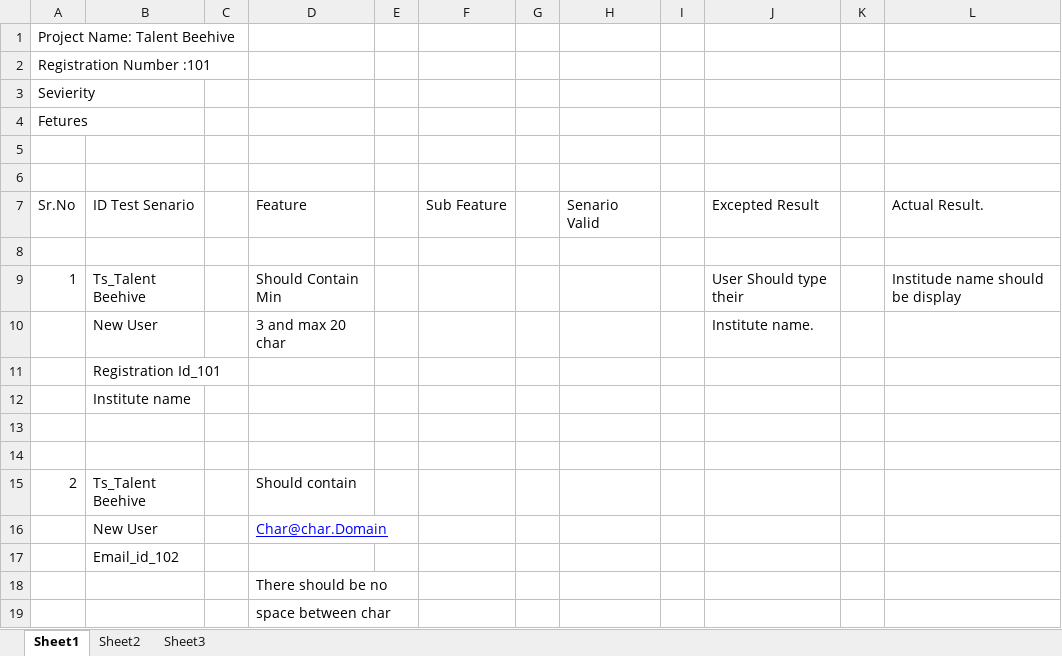
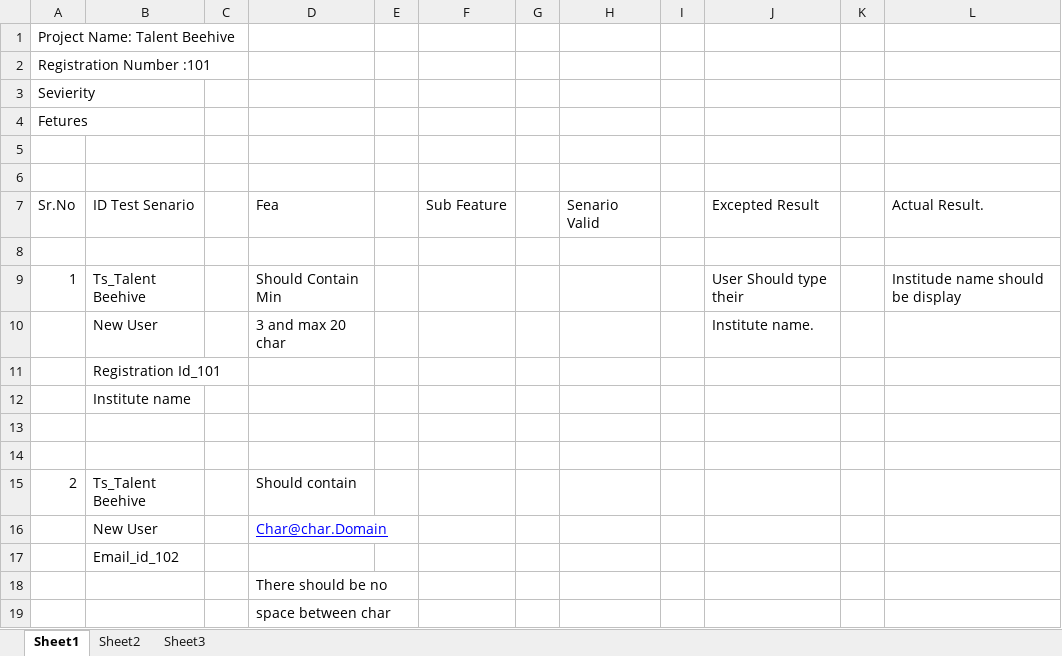
Before and after one commit to PradeepVag/29may2018, an Excel workbook: test Sen.xlsx, sheet Sheet1, drawn as a sheet; values as stored, in another font and other column widths than the file's, no borders; the diff names each change by its address in the sheet, - before the commit and + after, or states it on an @@ line.

Commit message:
kkkk

```diff
--- a/test Sen.xlsx (sheet Sheet1)
+++ b/test Sen.xlsx (sheet Sheet1)
-D7: Feature
+D7: Fea
```
